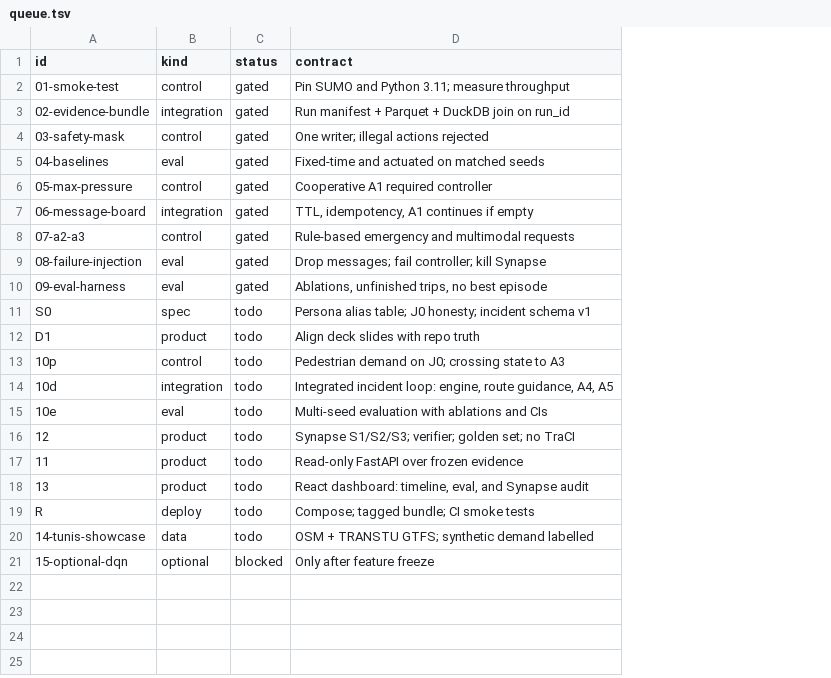
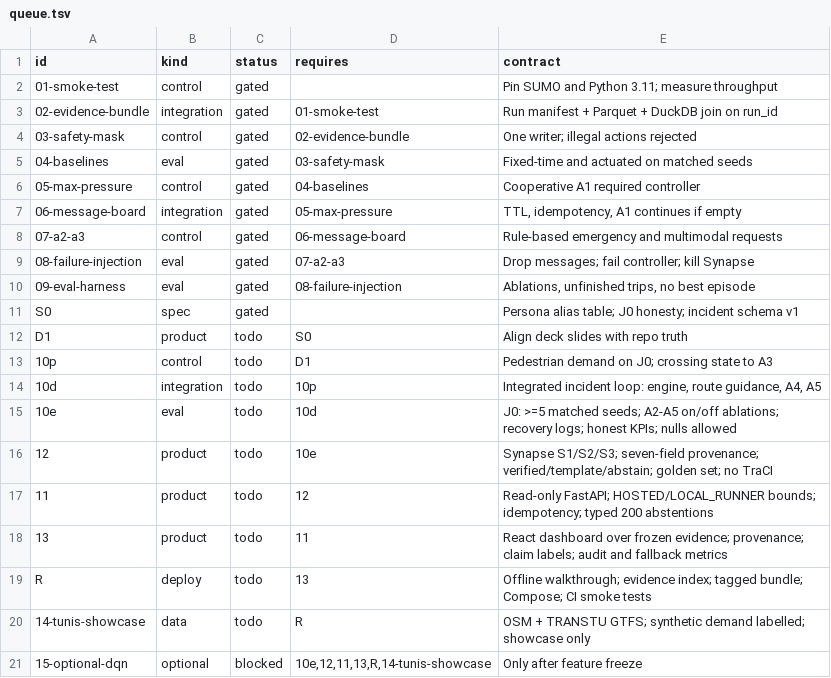
Before and after one commit to azizmessaoud/CoFlow-5-Synapse, a TSV file: harness/queue.tsv, drawn as a sheet; addresses are those after the commit; the diff names each change by its address in the sheet, - before the commit and + after, or states it on an @@ line.

```diff
--- a/harness/queue.tsv
+++ b/harness/queue.tsv
+column D (requires), rows 3-21: 01-smoke-test | 02-evidence-bundle | 03-safety-mask | 04-baselines | 05-max-pressure | 06-message-board | 07-a2-a3 | 08-failure-injection |  | S0 | D1 | 10p | 10d | 10e | 12 | 11 | 13 | R | 10e,12,11,13,R,14-tunis-showcase
-C11 (status): todo
+C11 (status): gated
-E15 (contract): Multi-seed evaluation with ablations and CIs
+E15 (contract): J0: >=5 matched seeds; A2-A5 on/off ablations; recovery logs; honest KPIs; nulls allowed
-E16 (contract): Synapse S1/S2/S3; verifier; golden set;…
+E16 (contract): Synapse S1/S2/S3; seven-field provenance; verified/template/abstain; golden set;…
-E17 (contract): Read-only FastAPI over frozen evidence
+E17 (contract): Read-only FastAPI; HOSTED/LOCAL_RUNNER bounds; idempotency; typed 200 abstentions
-E18 (contract): React dashboard: timeline, eval, and Synapse audit
+E18 (contract): React dashboard over frozen evidence; provenance; claim labels; audit and fallback metrics
-E19 (contract): Compose; tagged bundle; CI smoke…
+E19 (contract): Offline walkthrough; evidence index; tagged bundle; Compose; CI smoke…
-E20 (contract): …synthetic demand labelled
+E20 (contract): …synthetic demand labelled; showcase only
```
Also changed, not shown: 24 other files.
